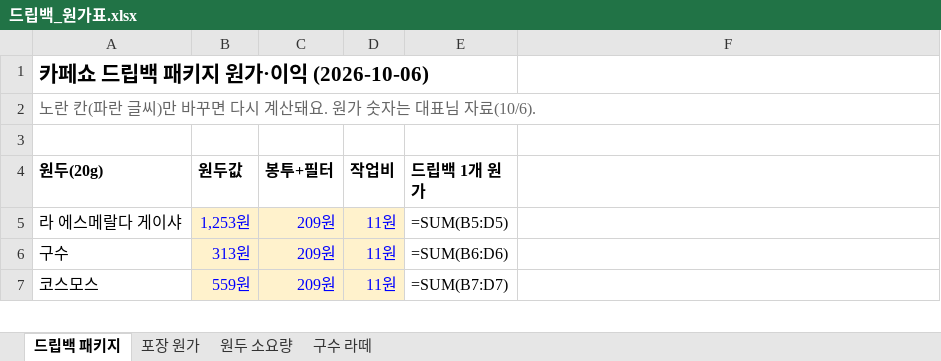
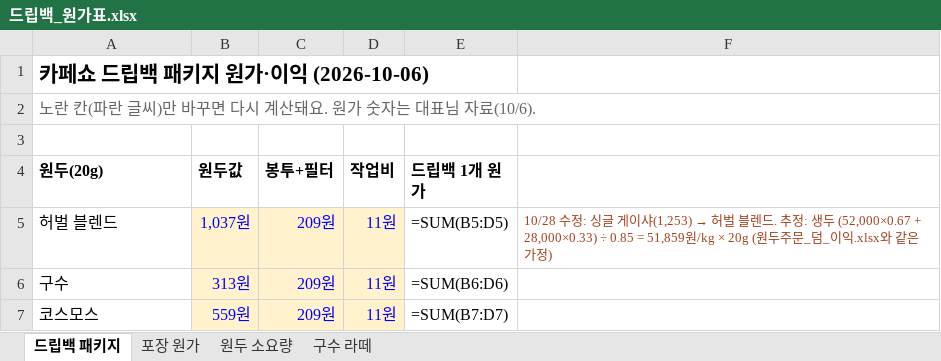
Before and after one commit to Gachicoffee/cafeshow2026, an Excel workbook: planning/드립백_원가표.xlsx, sheet 드립백 패키지, drawn as a sheet; only a part is shown; values as stored, in another font and other column widths than the file's, no borders; formulas without a stored value are shown as written; the diff names each change by its address in the sheet, - before the commit and + after, or states it on an @@ line.

```diff
--- a/planning/드립백_원가표.xlsx (sheet 드립백 패키지)
+++ b/planning/드립백_원가표.xlsx (sheet 드립백 패키지)
-A5 (원두(20g)): 라 에스메랄다 게이샤
+A5 (원두(20g)): 허벌 블렌드
-B5 (원두값): 1,253원
+B5 (원두값): 1,037원
@@ F5: (empty) → 10/28 수정: 싱글 게이샤(1,253) → 허벌 블렌드. 추정: 생두 (52,000×0.67 + 28,000×0.33) ÷ 0.85 = 51,859원/kg × 20g (원두주문_덤_이익.xlsx와 같은 가정) @@
```
Also changed, not shown: sheet 원두 소요량, 2 other files.
